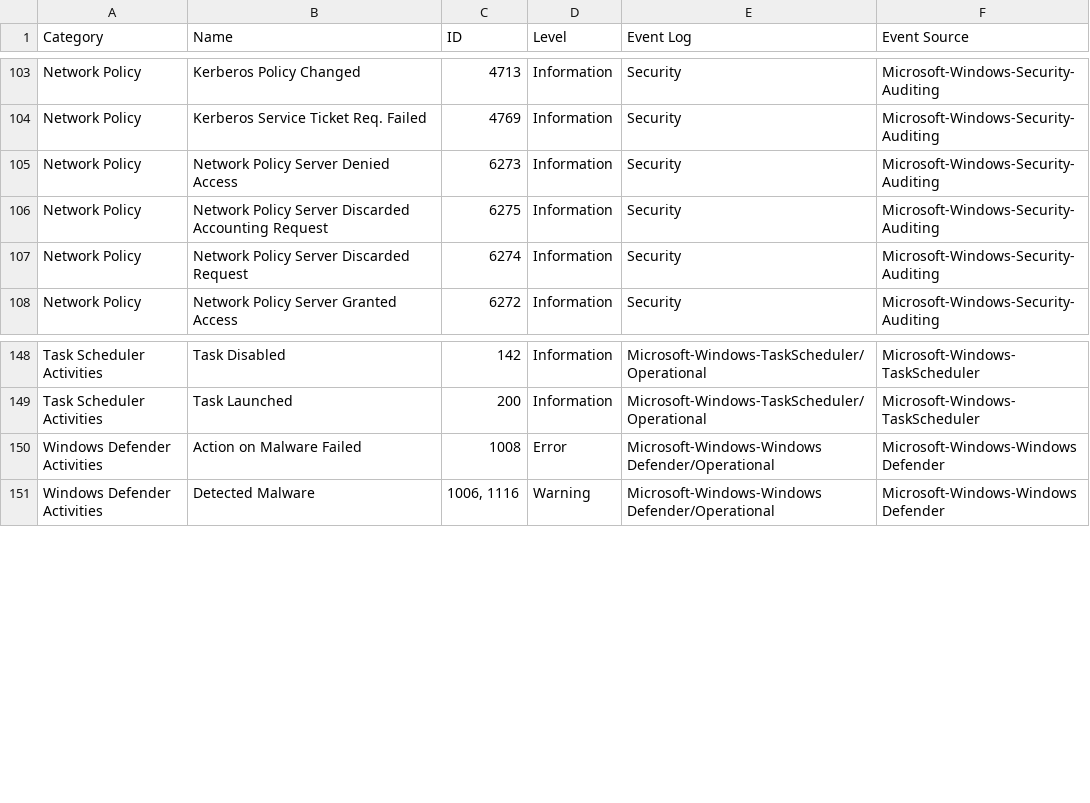
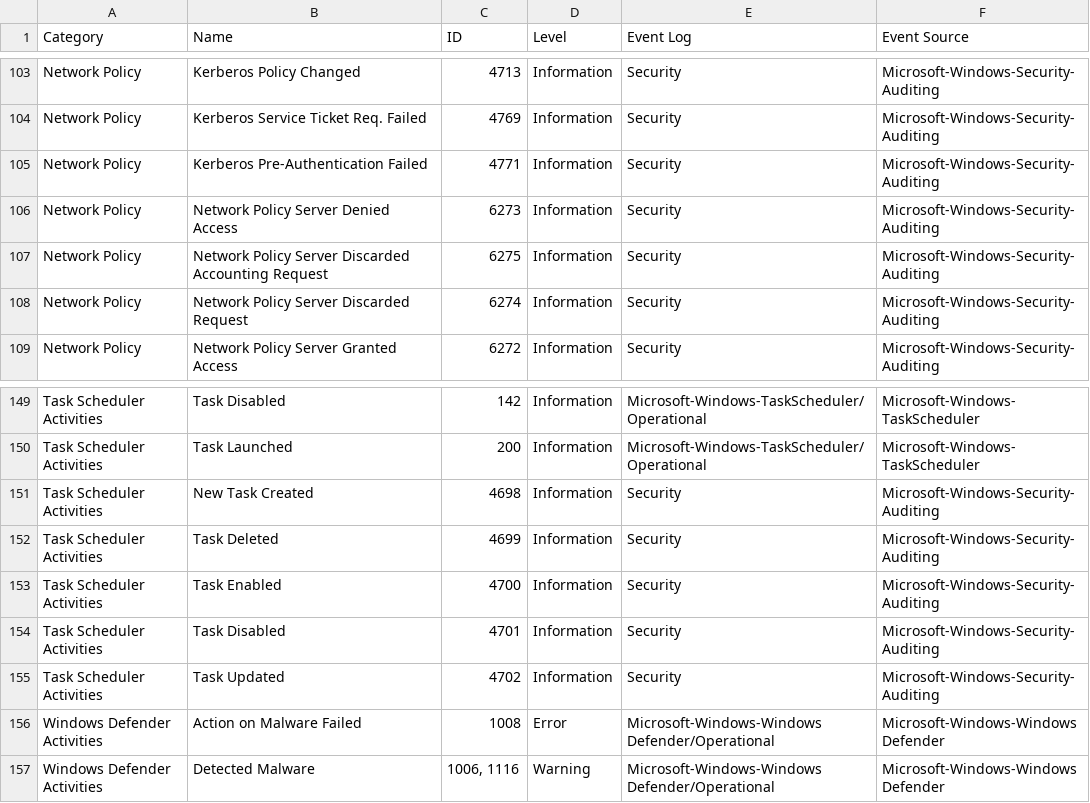
Before and after one commit to resech/Event-Forwarding-Guidance, a CSV file: RecommendedEvents.csv, drawn as a sheet; only a part is shown, gaps mark what is left out.

Commit message:
Added new events to csv

```diff
--- a/RecommendedEvents.csv
+++ b/RecommendedEvents.csv
@@ -104,2 +104,3 @@ Category,Name,ID,Level,Event Log,Event Source,
 "Network Policy","Kerberos Service Ticket Req. Failed","4769","Information","Security","Microsoft-Windows-Security-Auditing",
+"Network Policy","Kerberos Pre-Authentication Failed","4771","Information","Security","Microsoft-Windows-Security-Auditing",
 "Network Policy","Network Policy Server Denied Access","6273","Information","Security","Microsoft-Windows-Security-Auditing",
@@ -149,2 +150,7 @@ Category,Name,ID,Level,Event Log,Event Source,
 "Task Scheduler Activities","Task Launched","200","Information","Microsoft-Windows-TaskScheduler/Operational","Microsoft-Windows-TaskScheduler",
+"Task Scheduler Activities","New Task Created","4698","Information","Security","Microsoft-Windows-Security-Auditing",
+"Task Scheduler Activities","Task Deleted","4699","Information","Security","Microsoft-Windows-Security-Auditing",
+"Task Scheduler Activities","Task Enabled","4700","Information","Security","Microsoft-Windows-Security-Auditing",
+"Task Scheduler Activities","Task Disabled","4701","Information","Security","Microsoft-Windows-Security-Auditing",
+"Task Scheduler Activities","Task Updated","4702","Information","Security","Microsoft-Windows-Security-Auditing",
 "Windows Defender Activities","Action on Malware Failed","1008","Error","Microsoft-Windows-Windows Defender/Operational","Microsoft-Windows-Windows Defender",
```
